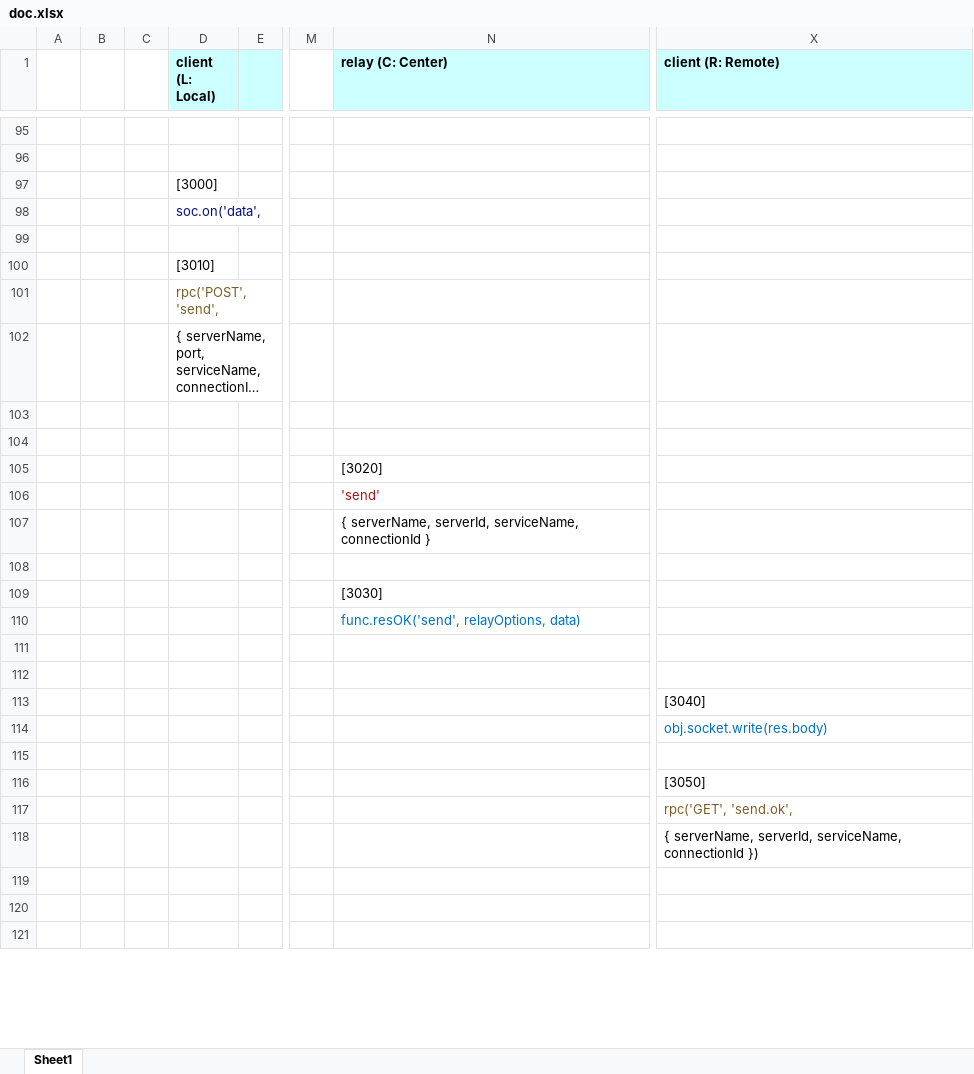
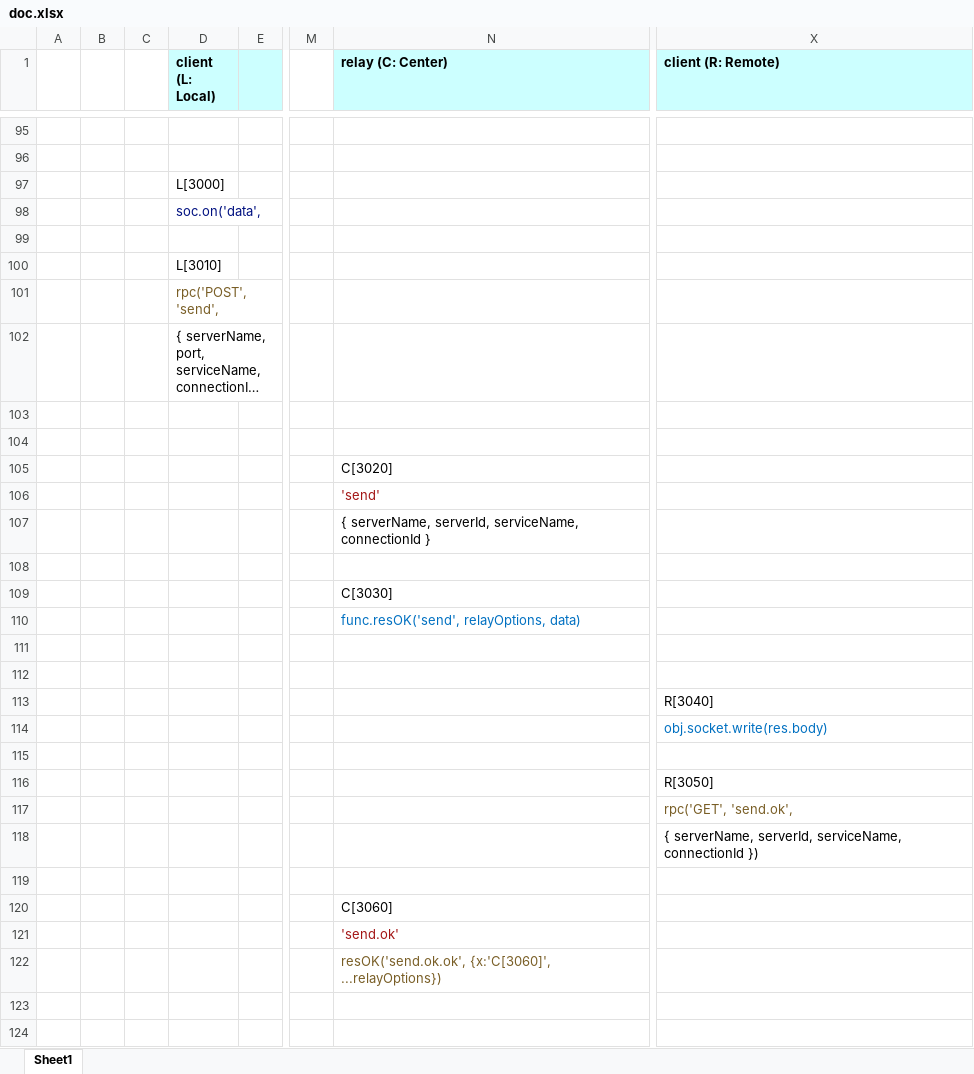
Before and after one commit to LightSpeedC/gce-relay, an Excel workbook: doc/doc.xlsx, sheet Sheet1, drawn as a sheet; only a part is shown, gaps mark what is left out; long unchanged cells end in …; values as stored, in another font and other column widths than the file's, no borders; rows hold the shown columns only; the diff covers the shown part only; the diff names each change by its address in the sheet, - before the commit and + after, or states it on an @@ line.

```diff
--- a/doc/doc.xlsx (sheet Sheet1)
+++ b/doc/doc.xlsx (sheet Sheet1)
-D97 (client (L: Local)): [3000]
+D97 (client (L: Local)): L[3000]
-D100 (client (L: Local)): [3010]
+D100 (client (L: Local)): L[3010]
-N105 (relay (C: Center)): [3020]
+N105 (relay (C: Center)): C[3020]
-N109 (relay (C: Center)): [3030]
+N109 (relay (C: Center)): C[3030]
-X113 (client (R: Remote)): [3040]
+X113 (client (R: Remote)): R[3040]
-X116 (client (R: Remote)): [3050]
+X116 (client (R: Remote)): R[3050]
+row 120:  |  |  |  |  |  | C[3060]
+row 121:  |  |  |  |  |  | 'send.ok'
+row 122:  |  |  |  |  |  | resOK('send.ok.ok', {x:'C[3060]', ...relayOptions})
```
Also changed, not shown: 3 removed rows and 4 edited cells elsewhere in this sheet, 13 other files.
